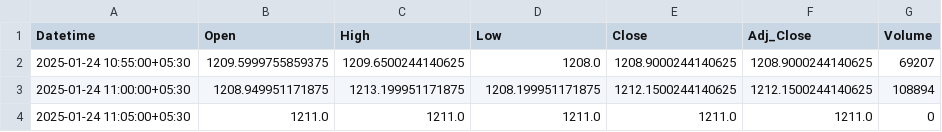
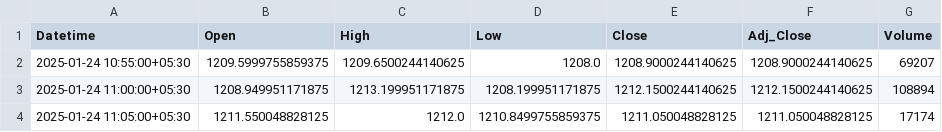
Before and after one commit to chiragpalan/stock_predictions_rnn_v3, a CSV file: temp_csv/ICICIBANK_NS.csv, drawn as a sheet.

```diff
--- a/temp_csv/ICICIBANK_NS.csv
+++ b/temp_csv/ICICIBANK_NS.csv
@@ -3,2 +3,2 @@ Datetime,Open,High,Low,Close,Adj_Close,Volume
 2025-01-24 11:00:00+05:30,1208.949951171875,1213.199951171875,1208.199951171875,1212.1500244140625,1212.1500244140625,108894
-2025-01-24 11:05:00+05:30,1211.0,1211.0,1211.0,1211.0,1211.0,0
+2025-01-24 11:05:00+05:30,1211.550048828125,1212.0,1210.8499755859375,1211.050048828125,1211.050048828125,17174
```
Also changed, not shown: temp_csv/HDFCBANK_NS.csv, temp_csv/INFY_NS.csv, 3 other files.
